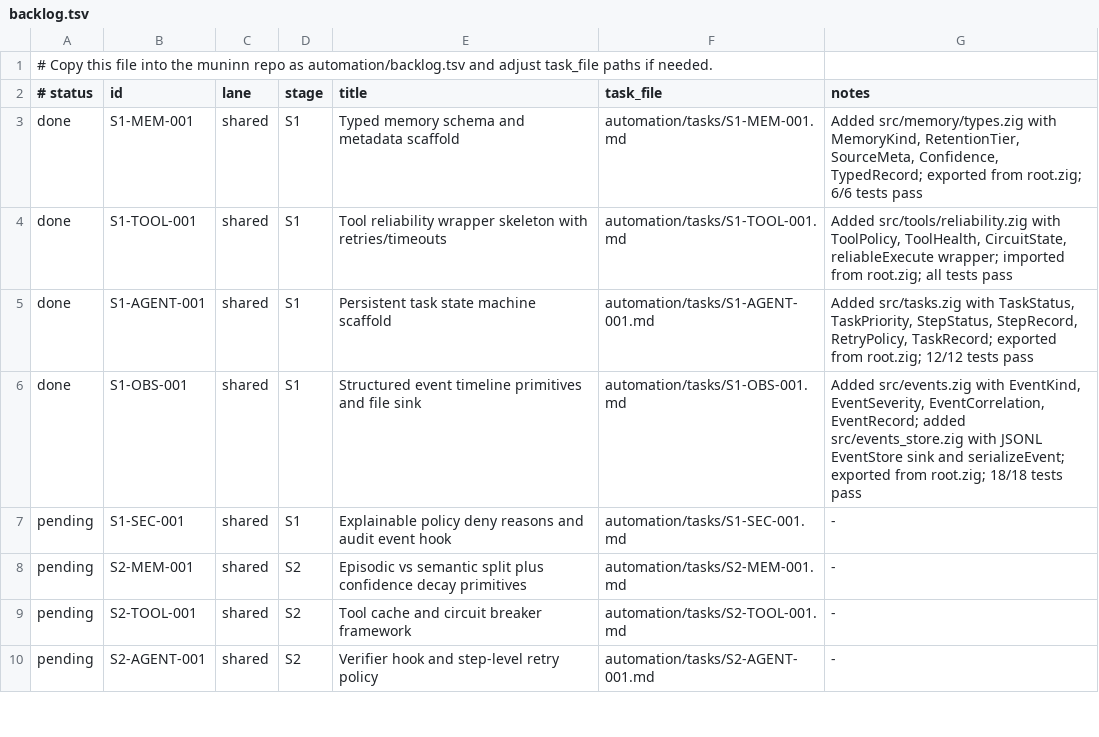
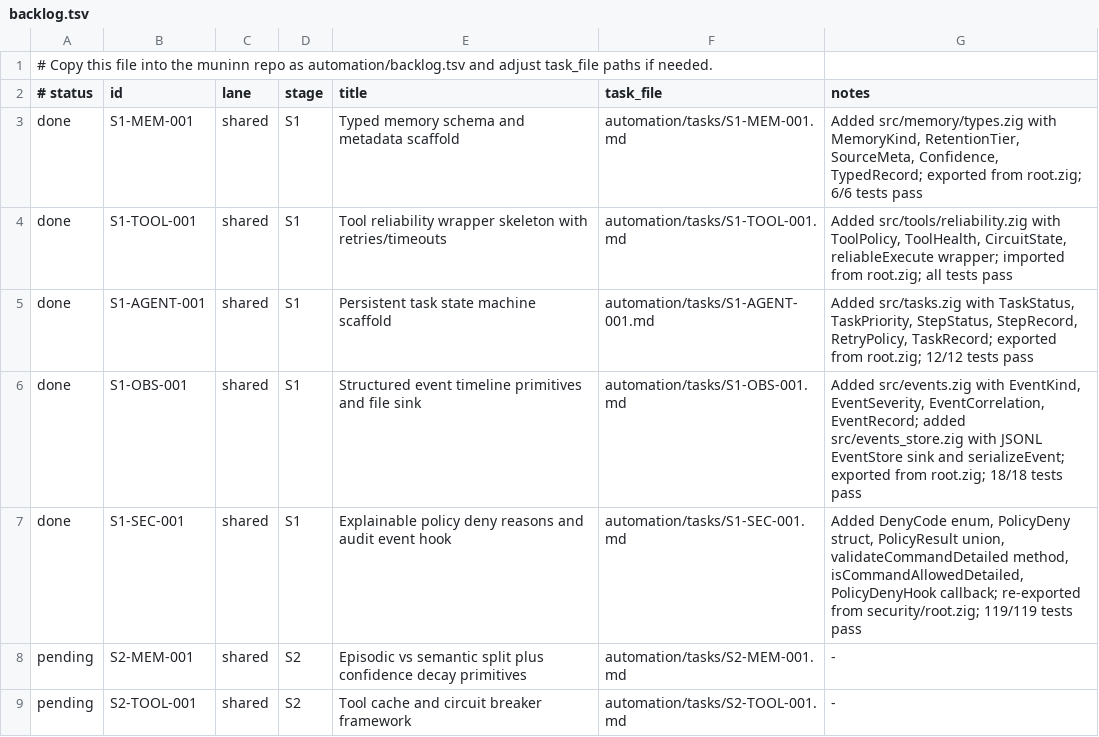
Before and after one commit to Iormungand21/muninn, a TSV file: automation/backlog.tsv, drawn as a sheet; only a part is shown; the shorter side is filled out with more unchanged rows.

```diff
--- a/automation/backlog.tsv
+++ b/automation/backlog.tsv
@@ -6,3 +6,3 @@ done	S1-AGENT-001	shared	S1	Persistent task state machine scaffold	automation/ta
 done	S1-OBS-001	shared	S1	Structured event timeline primitives and file sink	automation/tasks/S1-OBS-001.md	Added src/events.zig with EventKind, EventSeverity, EventCorrelation, EventRecord; added src/events_store.zig with JSONL EventStore sink and serializeEvent; exported from root.zig; 18/18 tests pass
-pending	S1-SEC-001	shared	S1	Explainable policy deny reasons and audit event hook	automation/tasks/S1-SEC-001.md	-
+done	S1-SEC-001	shared	S1	Explainable policy deny reasons and audit event hook	automation/tasks/S1-SEC-001.md	Added DenyCode enum, PolicyDeny struct, PolicyResult union, validateCommandDetailed method, isCommandAllowedDetailed, PolicyDenyHook callback; re-exported from security/root.zig; 119/119 tests pass
 pending	S2-MEM-001	shared	S2	Episodic vs semantic split plus confidence decay primitives	automation/tasks/S2-MEM-001.md	-
```
Also changed, not shown: 2 other files.
